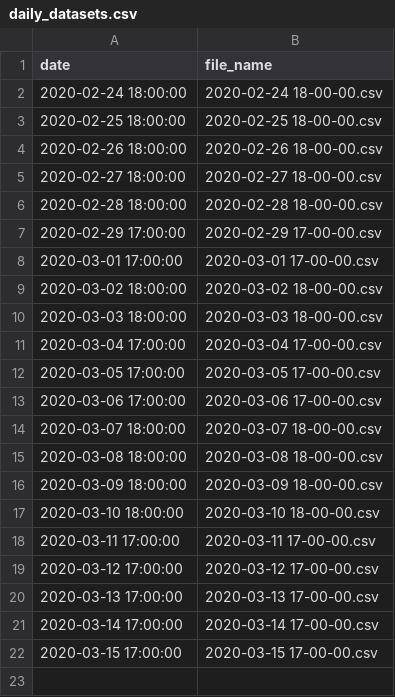
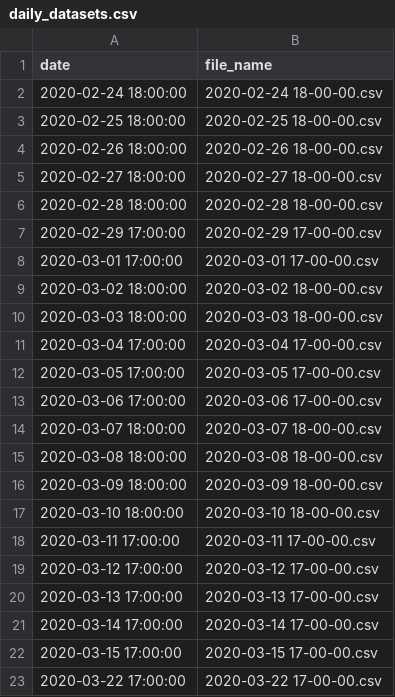
Before and after one commit to iosonosempreio/aflowerstandsfor, a CSV file: public/data/daily_datasets.csv, drawn as a sheet; the diff names each change by its address in the sheet, - before the commit and + after, or states it on an @@ line.

Commit message:
data update

```diff
--- a/public/data/daily_datasets.csv
+++ b/public/data/daily_datasets.csv
+row 23: 2020-03-22 17:00:00 | 2020-03-22 17-00-00.csv
```
Also changed, not shown: 1 other file.
